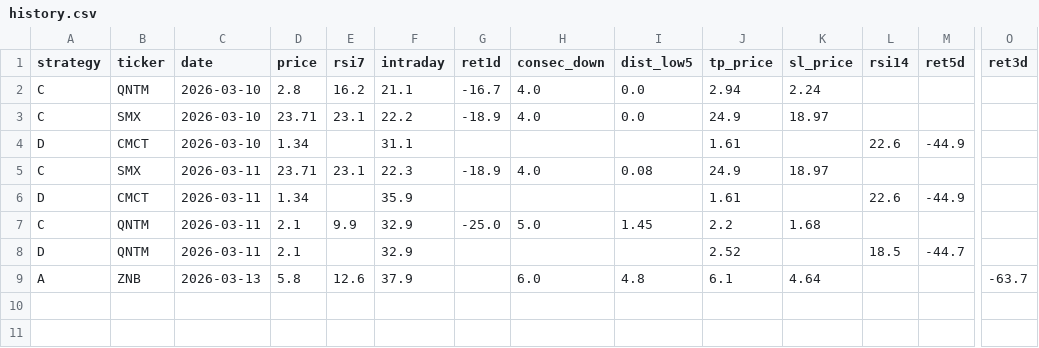
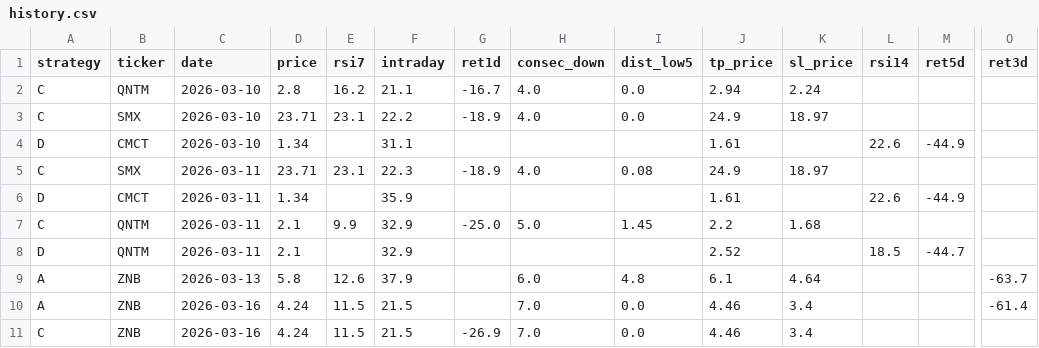
Before and after one commit to jayc950807/surge-scanner, a CSV file: data/history.csv, drawn as a sheet; only a part is shown, gaps mark what is left out; rows hold the shown columns only; the diff names each change by its address in the sheet, - before the commit and + after, or states it on an @@ line.

```diff
--- a/data/history.csv
+++ b/data/history.csv
+row 10: A | ZNB | 2026-03-16 | 4.24 | 11.5 | 21.5 |  | 7.0 | 0.0 | 4.46 | 3.4 |  |  | -61.4
+row 11: C | ZNB | 2026-03-16 | 4.24 | 11.5 | 21.5 | -26.9 | 7.0 | 0.0 | 4.46 | 3.4
```
Also changed, not shown: 4 other files.
